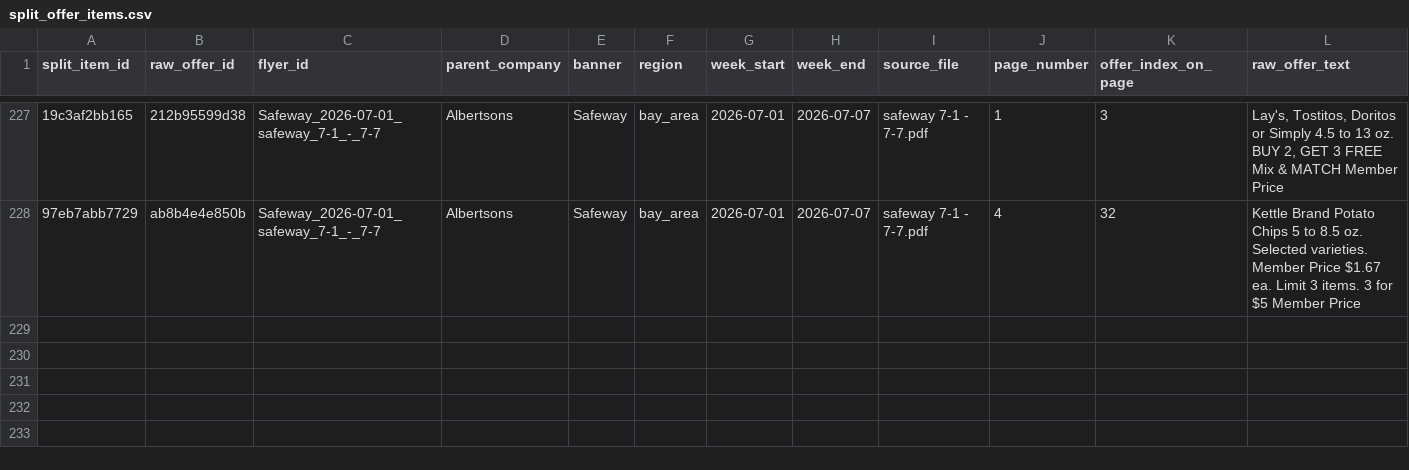
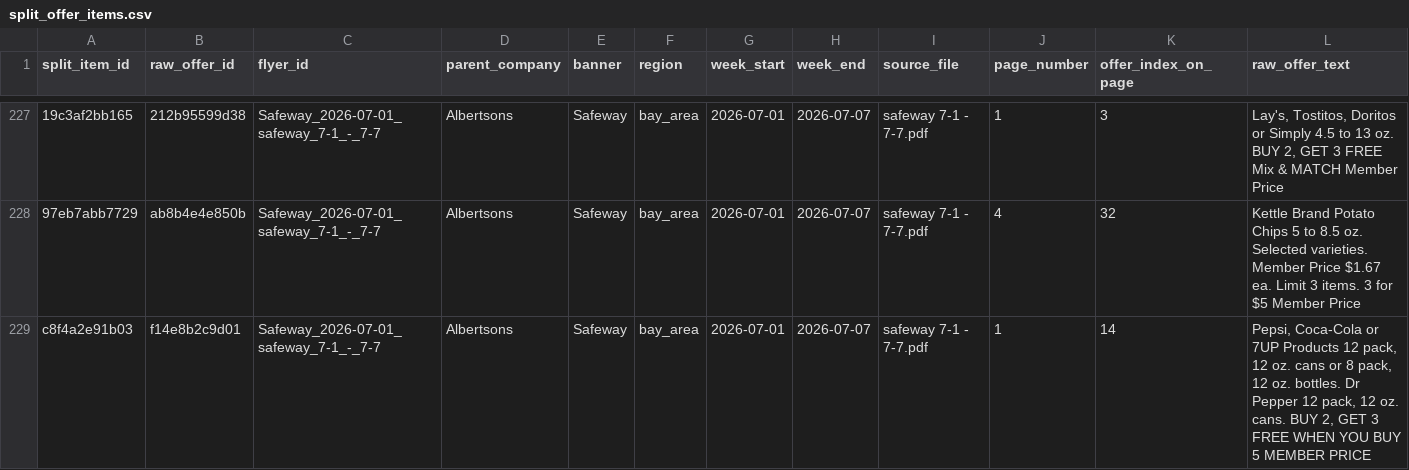
Before and after one commit to helloevelynshares/scrollingtheaisle-site, a CSV file: data/weekly_ads/2026-07-01/bay_area/split_offer_items.csv, drawn as a sheet; only a part is shown, gaps mark what is left out; rows hold the shown columns only; the diff names each change by its address in the sheet, - before the commit and + after, or states it on an @@ line.

```diff
--- a/data/weekly_ads/2026-07-01/bay_area/split_offer_items.csv
+++ b/data/weekly_ads/2026-07-01/bay_area/split_offer_items.csv
+row 229: c8f4a2e91b03 | f14e8b2c9d01 | Safeway_2026-07-01_safeway_7-1_-_7-7 | Albertsons | Safeway | bay_area | 2026-07-01 | 2026-07-07 | safeway 7-1 - 7-7.pdf | 1 | 14 | Pepsi, Coca-Cola or 7UP Products 12 pack, 12 oz. cans or 8 pack, 12 oz. bottles. Dr Pepper 12 pack, 12 oz. cans. BUY 2, GET 3 FREE WHEN YOU BUY 5 MEMBER PRICE
```
Also changed, not shown: data/weekly_ads/flyer_manifest_safeway.csv, data/weekly_ads/flyer_manifest_vons.csv, 25 other files.
